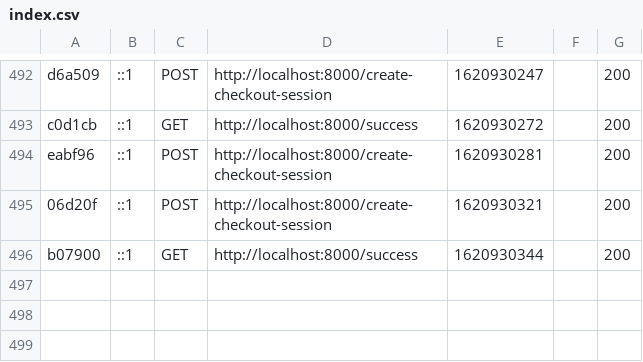
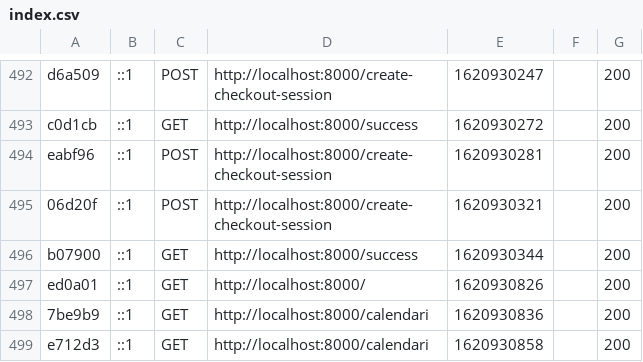
Before and after one commit to IES-Jaume-Balmes/2020-21-DAW2-M12-VLM-TATTOO, a CSV file: Project/vlm-tattoo/var/cache/dev/profiler/index.csv, drawn as a sheet; only a part is shown, gaps mark what is left out.

```diff
--- a/Project/vlm-tattoo/var/cache/dev/profiler/index.csv
+++ b/Project/vlm-tattoo/var/cache/dev/profiler/index.csv
@@ -496 +496,4 @@ eabf96,::1,POST,http://localhost:8000/create-checkout-session,1620930281,,200
 b07900,::1,GET,http://localhost:8000/success,1620930344,,200
+ed0a01,::1,GET,http://localhost:8000/,1620930826,,200
+7be9b9,::1,GET,http://localhost:8000/calendari,1620930836,,200
+e712d3,::1,GET,http://localhost:8000/calendari,1620930858,,200
```
Also changed, not shown: 9 other files.
